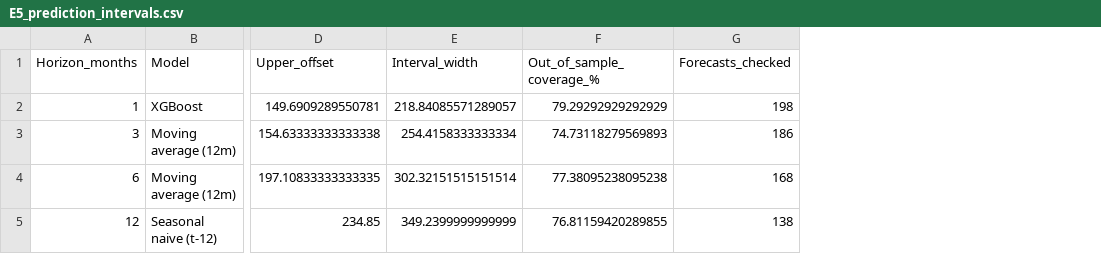
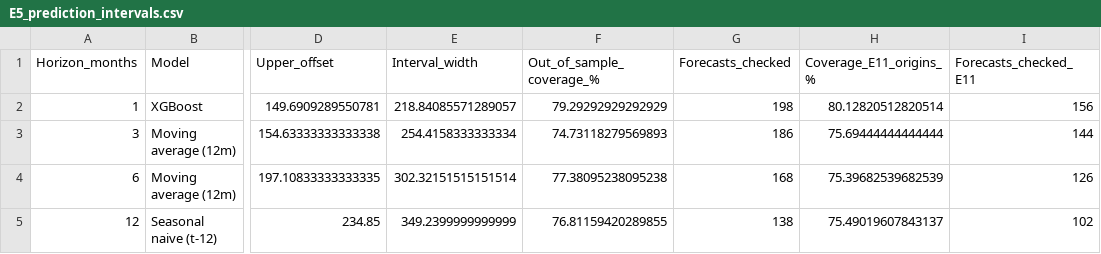
Before and after one commit to HendrickDang/PRT661-DATA-SCIENCE-PRACTICE, a CSV file: Outputs/E5_prediction_intervals.csv, drawn as a sheet; only a part is shown, gaps mark what is left out; the diff names each change by its address in the sheet, - before the commit and + after, or states it on an @@ line.

```diff
--- a/Outputs/E5_prediction_intervals.csv
+++ b/Outputs/E5_prediction_intervals.csv
+column H (Coverage_E11_origins_%), rows 2-5: 80.12820512820514 | 75.69444444444444 | 75.39682539682539 | 75.49019607843137
+column I (Forecasts_checked_E11), rows 2-5: 156 | 144 | 126 | 102
```
Also changed, not shown: Outputs/E4_backtest_paired_bootstrap_post_selection.csv, 10 other files.
